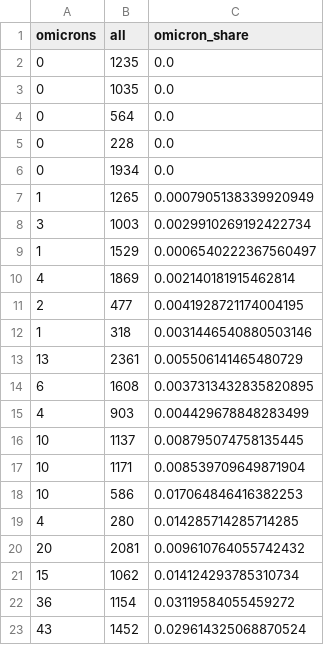
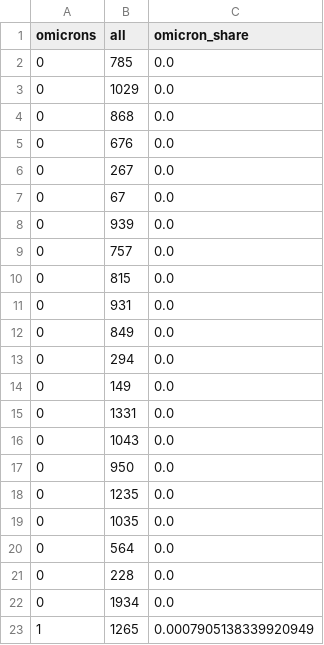
Before and after one commit to maxwimmer/omikron, a CSV file: plots/omicron_pivot.csv, drawn as a sheet; only a part is shown; the shorter side is filled out with more unchanged rows; the diff names each change by its address in the sheet, - before the commit and + after, or states it on an @@ line.

```diff
--- a/plots/omicron_pivot.csv
+++ b/plots/omicron_pivot.csv
+row 2: 0 | 785 | 0.0
+row 3: 0 | 1029 | 0.0
+row 4: 0 | 868 | 0.0
+row 5: 0 | 676 | 0.0
+row 6: 0 | 267 | 0.0
+row 7: 0 | 67 | 0.0
+row 8: 0 | 939 | 0.0
+row 9: 0 | 757 | 0.0
+row 10: 0 | 815 | 0.0
+row 11: 0 | 931 | 0.0
+row 12: 0 | 849 | 0.0
+row 13: 0 | 294 | 0.0
+row 14: 0 | 149 | 0.0
+row 15: 0 | 1331 | 0.0
+row 16: 0 | 1043 | 0.0
+row 17: 0 | 950 | 0.0
```
